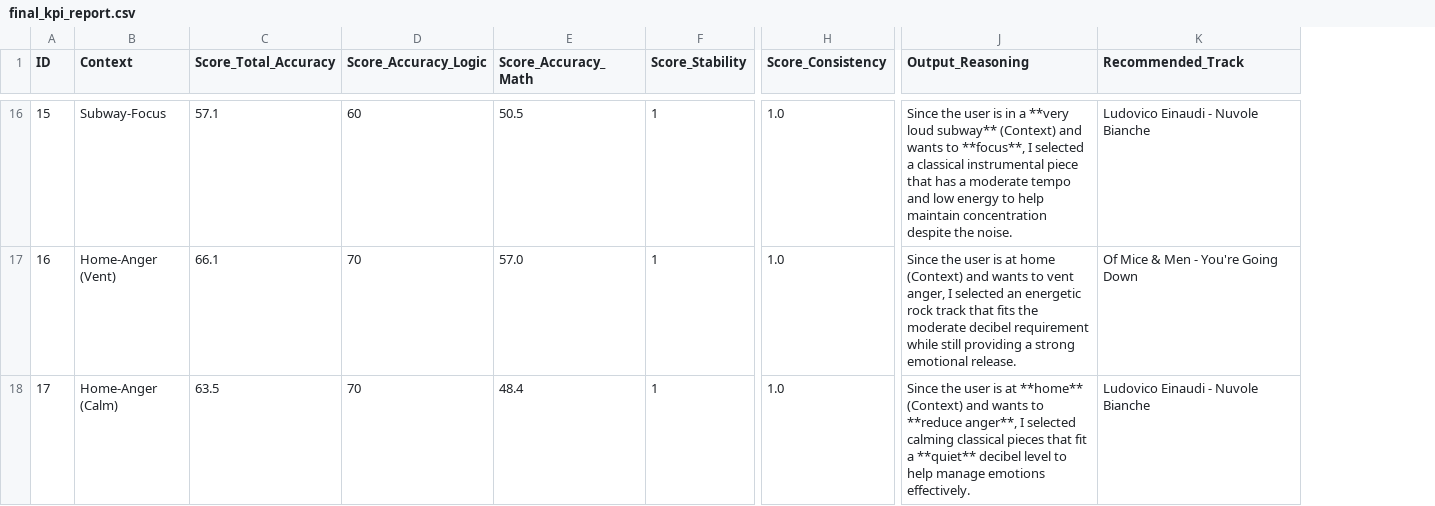
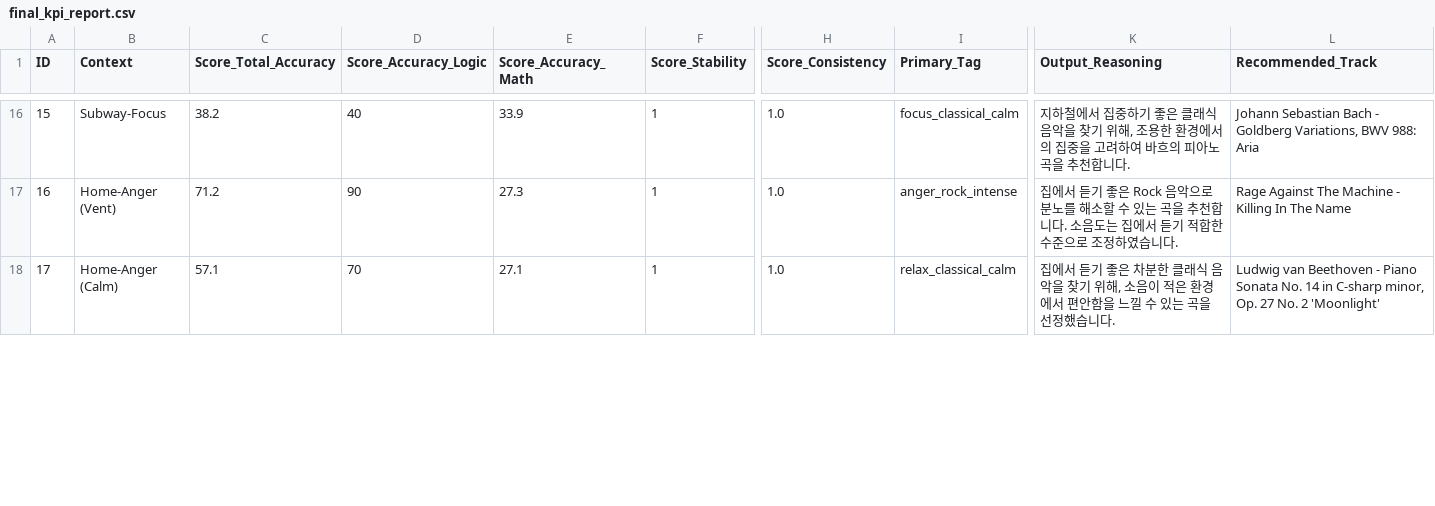
Before and after one commit to seonu-lee/soundscape_project, a CSV file: NEW/src/평가셋ver2/final_kpi_report.csv, drawn as a sheet; only a part is shown, gaps mark what is left out; addresses are those after the commit; the diff covers the shown part only; the diff names each change by its address in the sheet, - before the commit and + after, or states it on an @@ line.

Commit message:
Feat: LangGraph 에이전트 프롬프트 고도화 (Logic Matrix & 3단 태그 적용) - 추천 로직 강화: Logic Matrix(기준표) 및 3단계 추론(Goal->Location->Decibel) 프로세스 도입 - 태그 표준화: Primary Tag를 '{Goal}_{Genre}_{Vibe}' 3단 구조로 강제하고 Allowed List 적용 - 출력 형식 개선: 한국어 자연어 설명과 임베딩 정확도를 위한 영어 키워드 병기 처리

```diff
--- a/NEW/src/평가셋ver2/final_kpi_report.csv
+++ b/NEW/src/평가셋ver2/final_kpi_report.csv
+column I (Primary_Tag), rows 16-18: focus_classical_calm | anger_rock_intense | relax_classical_calm
-C16 (Score_Total_Accuracy): 57.1
+C16 (Score_Total_Accuracy): 38.2
-D16 (Score_Accuracy_Logic): 60
+D16 (Score_Accuracy_Logic): 40
-E16 (Score_Accuracy_Math): 50.5
+E16 (Score_Accuracy_Math): 33.9
-K16 (Output_Reasoning): Since the user is in a **very loud subway** (Context) and wants to **focus**, I selected a classical instrumental piece that has a moderate tempo and low energy to help maintain concentration despite the noise.
+K16 (Output_Reasoning): 지하철에서 집중하기 좋은 클래식 음악을 찾기 위해, 조용한 환경에서의 집중을 고려하여 바흐의 피아노 곡을 추천합니다.
-L16 (Recommended_Track): Ludovico Einaudi - Nuvole Bianche
+L16 (Recommended_Track): Johann Sebastian Bach - Goldberg Variations, BWV 988: Aria
-C17 (Score_Total_Accuracy): 66.1
+C17 (Score_Total_Accuracy): 71.2
-D17 (Score_Accuracy_Logic): 70
+D17 (Score_Accuracy_Logic): 90
-E17 (Score_Accuracy_Math): 57.0
+E17 (Score_Accuracy_Math): 27.3
-K17 (Output_Reasoning): Since the user is at home (Context) and wants to vent anger, I selected an energetic rock track that fits the moderate decibel requirement while still providing a strong emotional release.
+K17 (Output_Reasoning): 집에서 듣기 좋은 Rock 음악으로 분노를 해소할 수 있는 곡을 추천합니다. 소음도는 집에서 듣기 적합한 수준으로 조정하였습니다.
-L17 (Recommended_Track): Of Mice & Men - You're Going Down
+L17 (Recommended_Track): Rage Against The Machine - Killing In The Name
-C18 (Score_Total_Accuracy): 63.5
+C18 (Score_Total_Accuracy): 57.1
-E18 (Score_Accuracy_Math): 48.4
+E18 (Score_Accuracy_Math): 27.1
-K18 (Output_Reasoning): Since the user is at **home** (Context) and wants to **reduce anger**, I selected calming classical pieces that fit a **quiet** decibel level to help manage emotions effectively.
+K18 (Output_Reasoning): 집에서 듣기 좋은 차분한 클래식 음악을 찾기 위해, 소음이 적은 환경에서 편안함을 느낄 수 있는 곡을 선정했습니다.
-L18 (Recommended_Track): Ludovico Einaudi - Nuvole Bianche
+L18 (Recommended_Track): Ludwig van Beethoven - Piano Sonata No. 14 in C-sharp minor, Op. 27 No. 2 'Moonlight'
```
Also changed, not shown: 75 edited cells elsewhere in this file, 4 other files.
